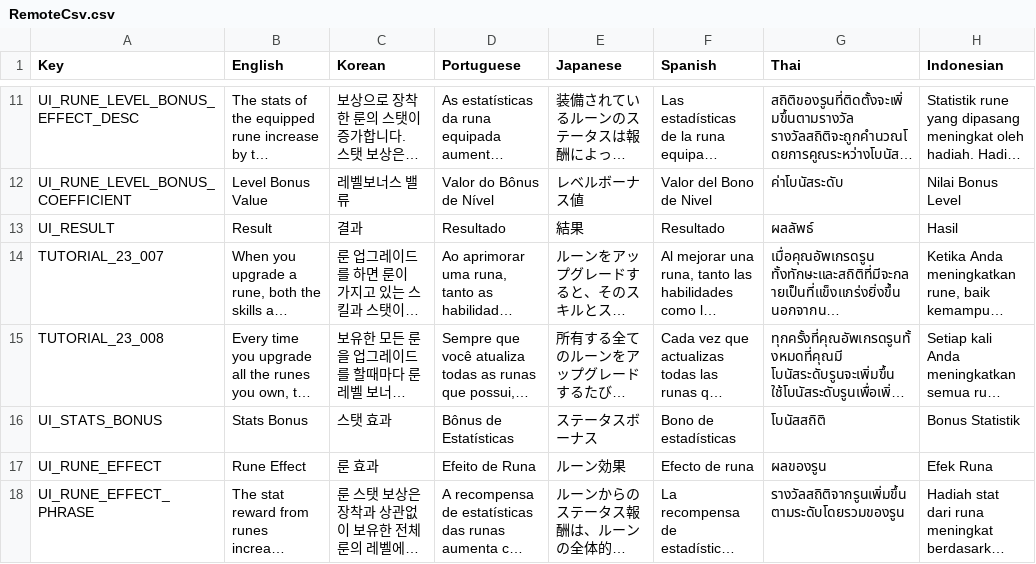
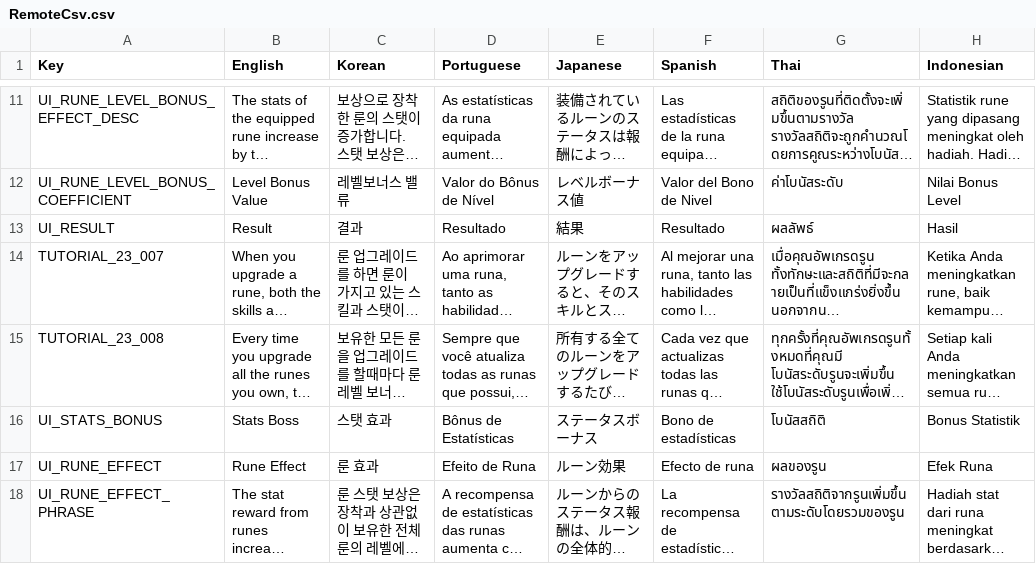
Before and after one commit to planetarium/NineChronicles.LiveAssets, a CSV file: Assets/Csv/RemoteCsv.csv, drawn as a sheet; only a part is shown, gaps mark what is left out; long unchanged cells end in …; the diff names each change by its address in the sheet, - before the commit and + after, or states it on an @@ line.

Commit message:
Upload Assets/Csv/RemoteCsv.csv

```diff
--- a/Assets/Csv/RemoteCsv.csv
+++ b/Assets/Csv/RemoteCsv.csv
-B16 (English): Stats Bonus
+B16 (English): Stats Boss
```
